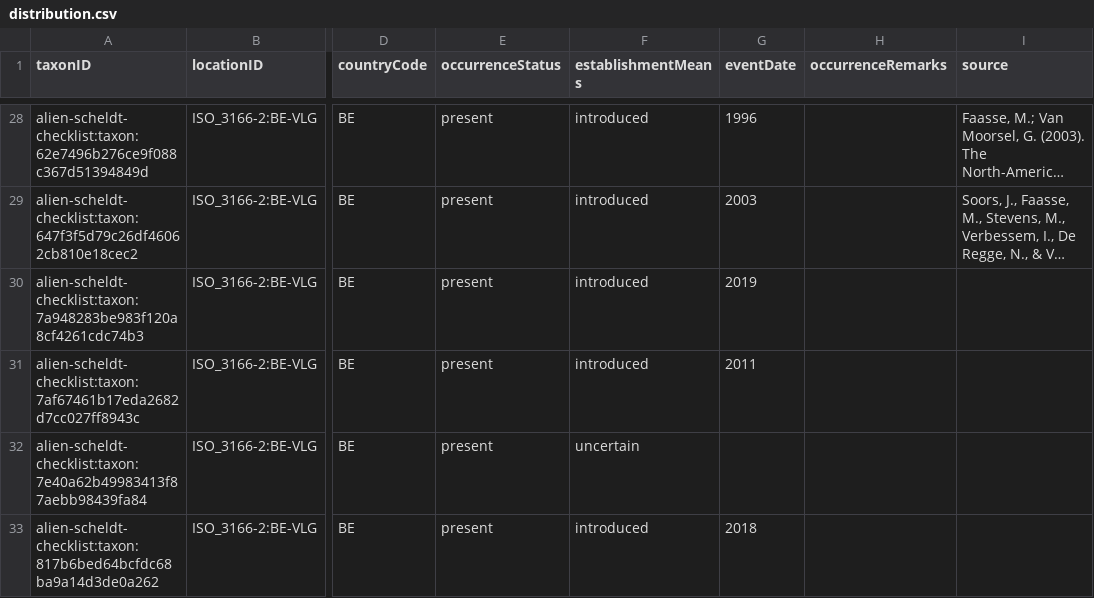
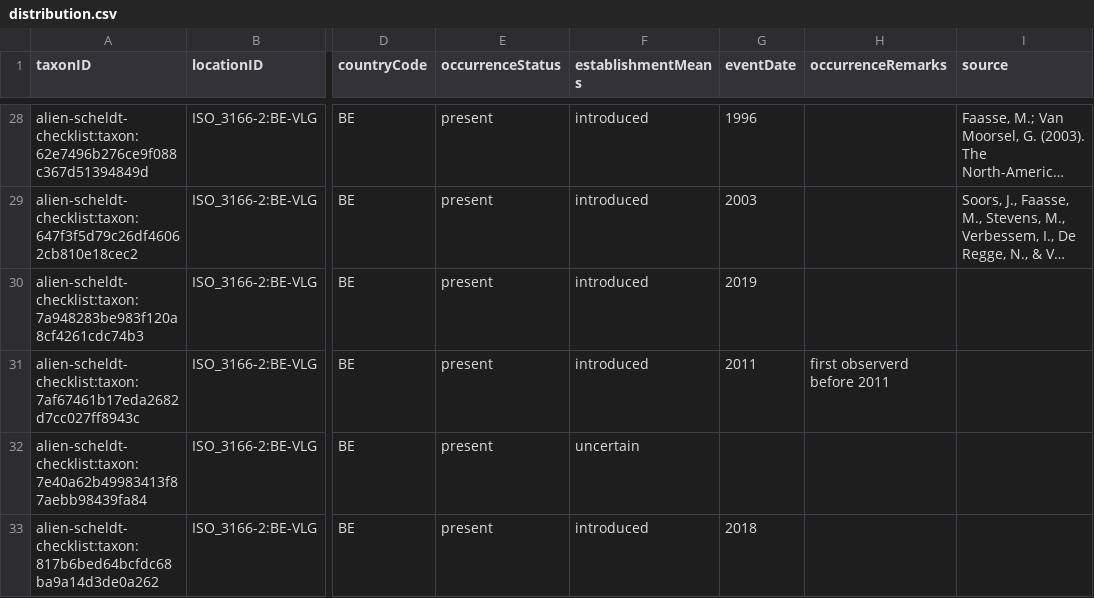
Before and after one commit to trias-project/alien-scheldt-checklist, a CSV file: data/processed/distribution.csv, drawn as a sheet; only a part is shown, gaps mark what is left out; long unchanged cells end in …; the diff names each change by its address in the sheet, - before the commit and + after, or states it on an @@ line.

```diff
--- a/data/processed/distribution.csv
+++ b/data/processed/distribution.csv
-H31 (occurrenceRemarks): (empty)
+H31 (occurrenceRemarks): first observerd before 2011
```
Also changed, not shown: data/processed/taxon.csv, data/raw/alien_scheldt_dump.csv, 1 other file.
